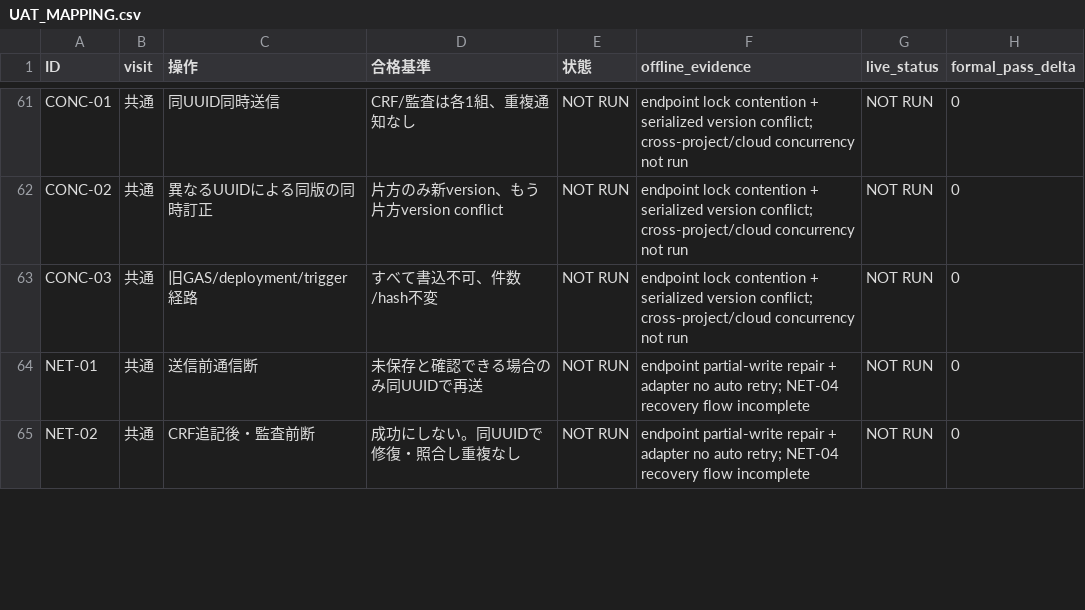
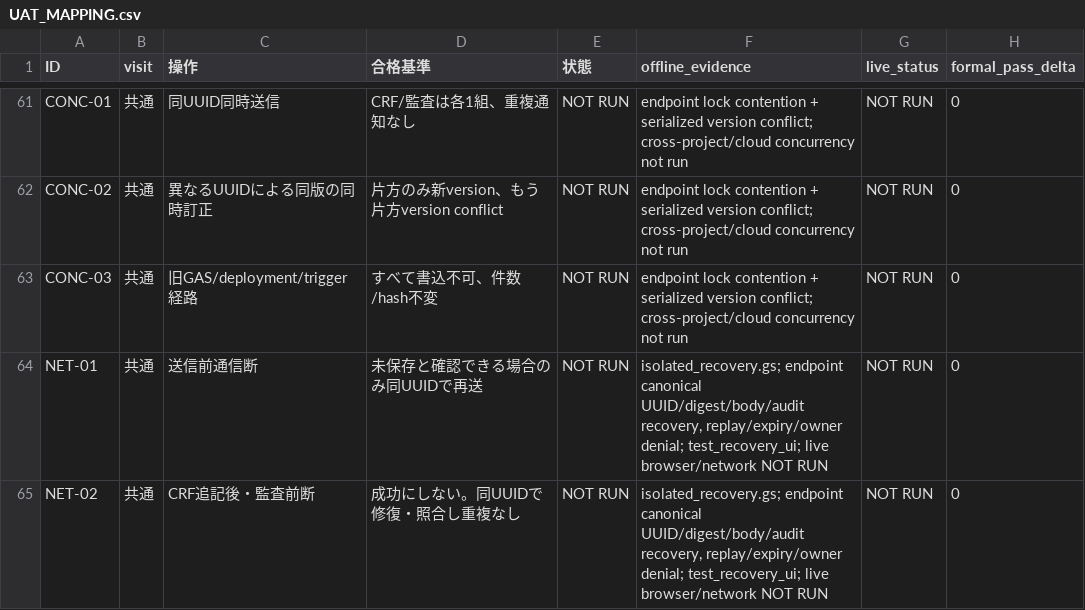
Before and after one commit to palmfiz2009/JUOG-UTUC-Consolidative-eCRF, a CSV file: integration_evidence/UAT_MAPPING.csv, drawn as a sheet; only a part is shown, gaps mark what is left out; the diff covers the shown part only.

Commit message:
Implement UI-derived clinical validation and authenticated same-UUID recovery
Preserve fixture OIDC, ACL, B2 and disabled deployment profile. Add rule/widget traceability, offline differential and recovery regressions, manual CI, and explicit clinical-approval/live-UAT gates.

```diff
--- a/integration_evidence/UAT_MAPPING.csv
+++ b/integration_evidence/UAT_MAPPING.csv
@@ -63,3 +63,3 @@ CONC-02,共通,異なるUUIDによる同版の同時訂正,片方のみ新versio
 CONC-03,共通,旧GAS/deployment/trigger経路,すべて書込不可、件数/hash不変,NOT RUN,endpoint lock contention + serialized version conflict; cross-project/cloud concurrency not run,NOT RUN,0
-NET-01,共通,送信前通信断,未保存と確認できる場合のみ同UUIDで再送,NOT RUN,endpoint partial-write repair + adapter no auto retry; NET-04 recovery flow incomplete,NOT RUN,0
-NET-02,共通,CRF追記後・監査前断,成功にしない。同UUIDで修復・照合し重複なし,NOT RUN,endpoint partial-write repair + adapter no auto retry; NET-04 recovery flow incomplete,NOT RUN,0
+NET-01,共通,送信前通信断,未保存と確認できる場合のみ同UUIDで再送,NOT RUN,"isolated_recovery.gs; endpoint canonical UUID/digest/body/audit recovery, replay/expiry/owner denial; test_recovery_ui; live browser/network NOT RUN",NOT RUN,0
+NET-02,共通,CRF追記後・監査前断,成功にしない。同UUIDで修復・照合し重複なし,NOT RUN,"isolated_recovery.gs; endpoint canonical UUID/digest/body/audit recovery, replay/expiry/owner denial; test_recovery_ui; live browser/network NOT RUN",NOT RUN,0
```
Also changed, not shown: 11 edited cells elsewhere in this file, 40 other files.
